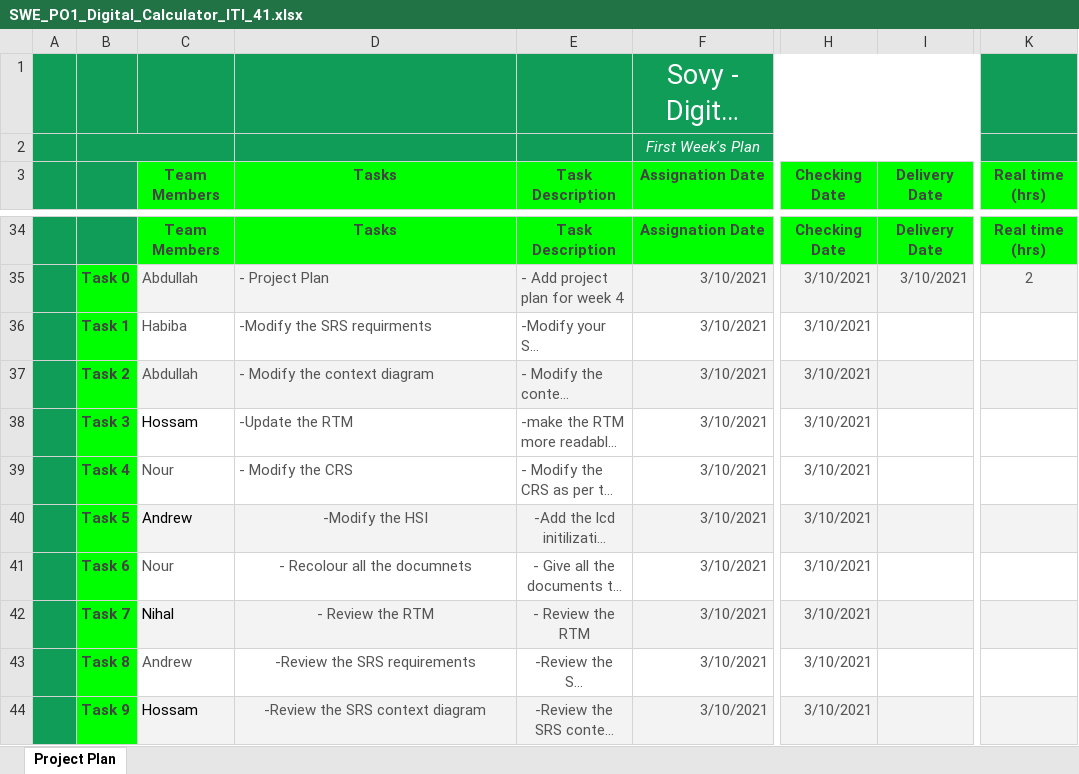
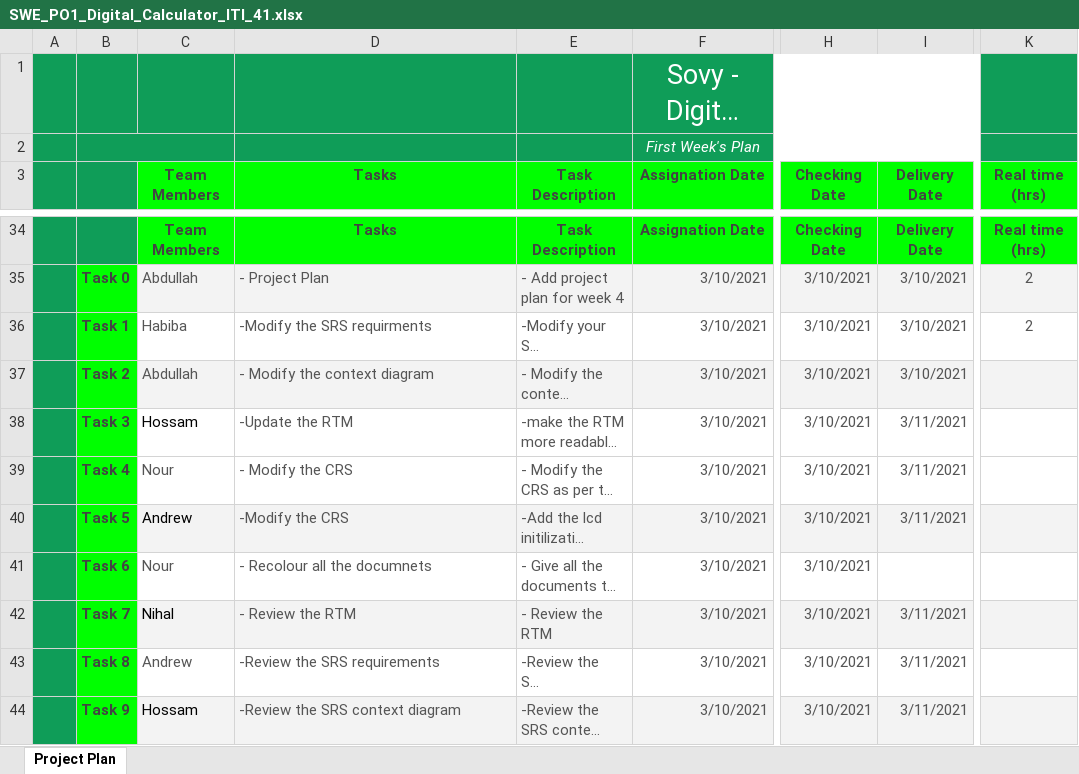
Before and after one commit to abdoo5xp/Sovy---Digital-Calculator-PO1_DGC, an Excel workbook: SWE/SW deliveries log/PP/SWE_PO1_Digital_Calculator_ITI_41.xlsx, sheet Project Plan, drawn as a sheet; only a part is shown, gaps mark what is left out; long unchanged cells end in …; values as stored, in another font and other column widths than the file's, no borders; charts and pictures and table styles not drawn; the diff names each change by its address in the sheet, - before the commit and + after, or states it on an @@ line.

Commit message:
updating the project plan according to the last changes

```diff
--- a/SWE/SW deliveries log/PP/SWE_PO1_Digital_Calculator_ITI_41.xlsx (sheet Project Plan)
+++ b/SWE/SW deliveries log/PP/SWE_PO1_Digital_Calculator_ITI_41.xlsx (sheet Project Plan)
-I36:I37 (Delivery Date): (empty)
+I36:I37 (Delivery Date): 3/10/2021
-K36 (Real time (hrs)): (empty)
+K36 (Real time (hrs)): 2
-I38:I40 (Delivery Date): (empty)
+I38:I40 (Delivery Date): 3/11/2021
-D40 (Tasks): -Modify the HSI
+D40 (Tasks): -Modify the CRS
-D40:E44 alignment: center
+D40:E44 alignment: left
-I42:I44 (Delivery Date): (empty)
+I42:I44 (Delivery Date): 3/11/2021
```
